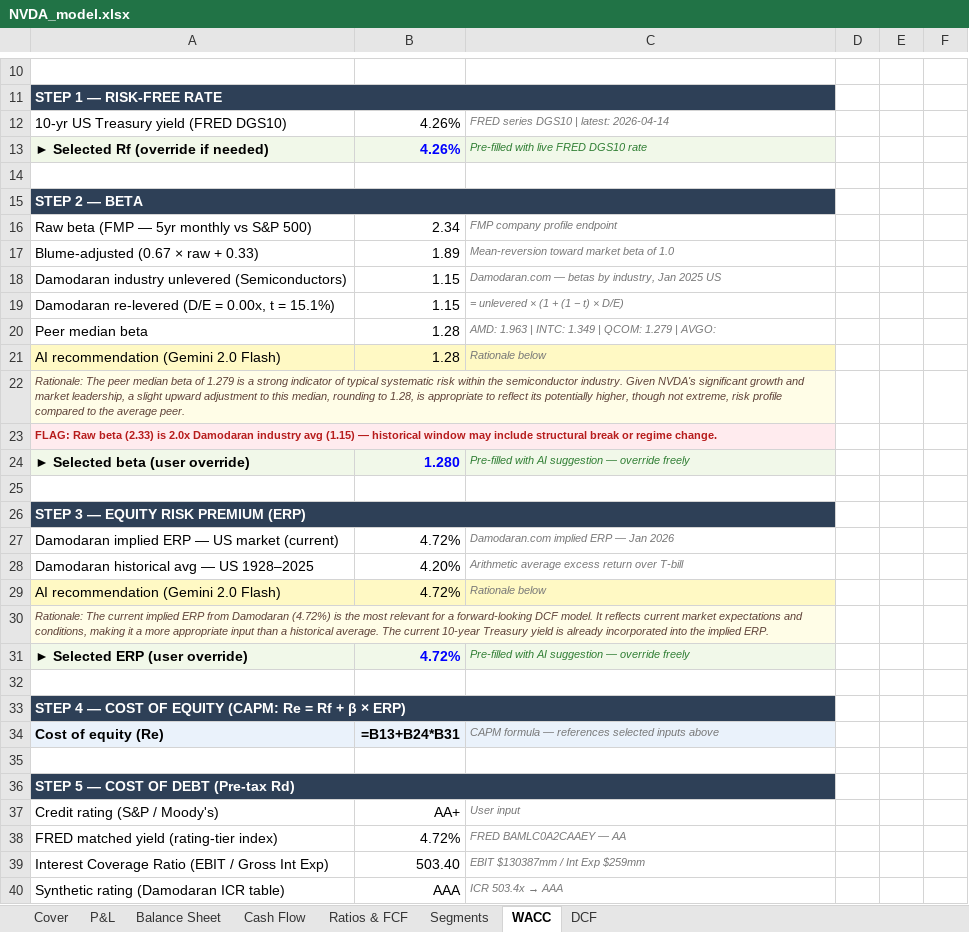
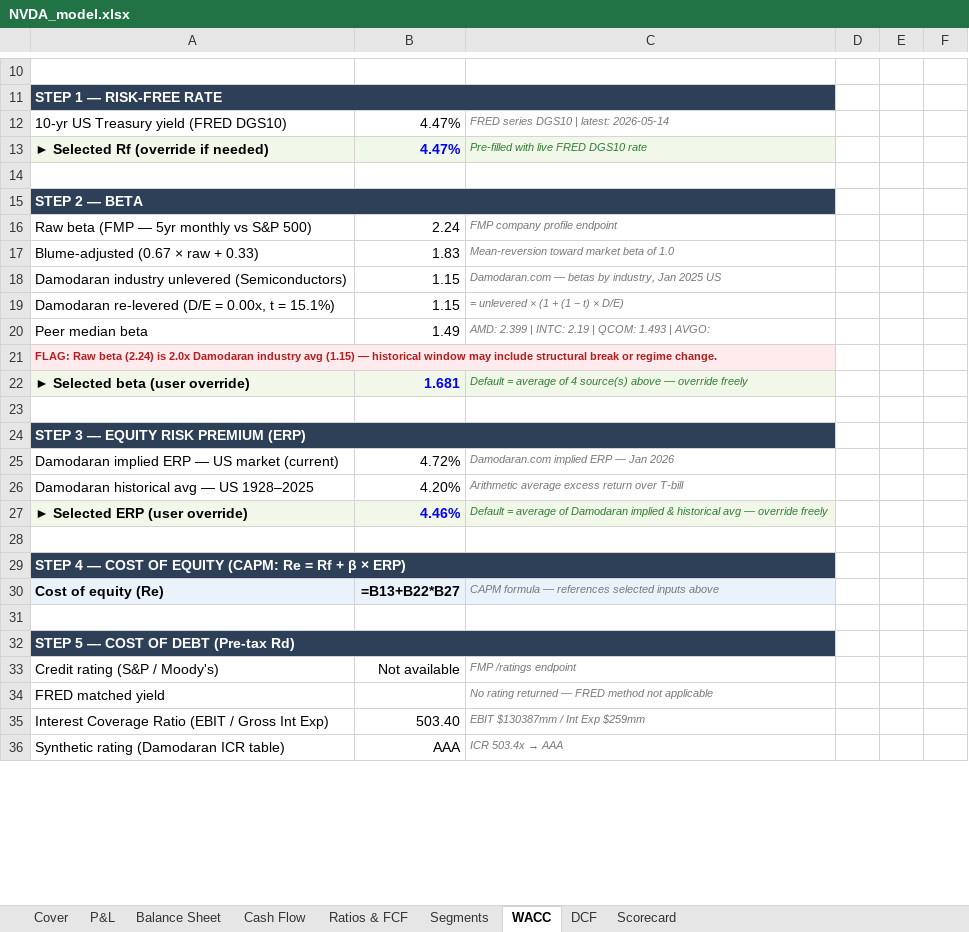
Before and after one commit to jaysang2908/Investment-Automation, an Excel workbook: static/excel/NVDA_model.xlsx, sheet WACC, drawn as a sheet; only a part is shown, gaps mark what is left out; values as stored, in another font and other column widths than the file's, no borders; formulas without a stored value are shown as written; removed rows and columns are numbered as before the commit, all else as after; the diff covers the shown part only; the diff names each change by its address in the sheet, - before the commit and + after, or states it on an @@ line.

```diff
--- a/static/excel/NVDA_model.xlsx (sheet WACC)
+++ b/static/excel/NVDA_model.xlsx (sheet WACC)
+sheet tab: Scorecard
-B12:B13: 4.26%
+B12:B13: 4.47%
-C12: FRED series DGS10 | latest: 2026-04-14
+C12: FRED series DGS10 | latest: 2026-05-14
-B16: 2.34
+B16: 2.24
-B17: 1.89
+B17: 1.83
-B20: 1.28
+B20: 1.49
-C20: AMD: 1.963 | INTC: 1.349 | QCOM: 1.279 | AVGO:
+C20: AMD: 2.399 | INTC: 2.19 | QCOM: 1.493 | AVGO:
-row 21: AI recommendation (Gemini 2.0 Flash) | 1.28 | Rationale below
-A21: Rationale: The peer median beta of 1.279 is a strong indicator of typical systematic risk within the semiconductor industry. Given NVDA's significant growth and market leadership, a slight upward adjustment to this median, rounding to 1.28, is appropriate to reflect its potentially higher, though not extreme, risk profile compared to the average peer.
+A21: FLAG: Raw beta (2.24) is 2.0x Damodaran industry avg (1.15) — historical window may include structural break or regime change.
@@ A21 bold: off → on, italic: on → off, text colour: #5D4037 → #B71C1C @@
-row 23: FLAG: Raw beta (2.33) is 2.0x Damodaran industry avg (1.15) — historical window may include structural break or regime change.
-B22: 1.280
+B22: 1.681
-C22: Pre-filled with AI suggestion — override…
+C22: Default = average of 4 source(s) above — override…
-row 29: AI recommendation (Gemini 2.0 Flash) | 4.72% | Rationale below
-row 30: Rationale: The current implied ERP from Damodaran (4.72%) is the most relevant for a forward-looking DCF model. It reflects current market expectations and conditions, making it a more appropriate input than a historical average. The current 10-year Treasury yield is already incorporated into the implied ERP.
-B27: 4.72%
+B27: 4.46%
-C27: Pre-filled with AI suggestion — override…
+C27: Default = average of Damodaran implied & historical avg — override…
-B30: =B13+B24*B31
+B30: =B13+B22*B27
-B33: AA+
+B33: Not available
-C33: User input
+C33: FMP /ratings endpoint
-row 38: FRED matched yield (rating-tier index) | 4.72% | FRED BAMLC0A2CAAEY — AA
+row 34: FRED matched yield |  | No rating returned — FRED method not applicable
```
Also changed, not shown: 2 removed rows and 33 edited cells elsewhere in this sheet, sheet DCF, sheet Ratios & FCF, sheet Balance Sheet, sheet Cover, static/excel/ADBE_model.xlsx, static/excel/BAC_model.xlsx, 26 other files.
